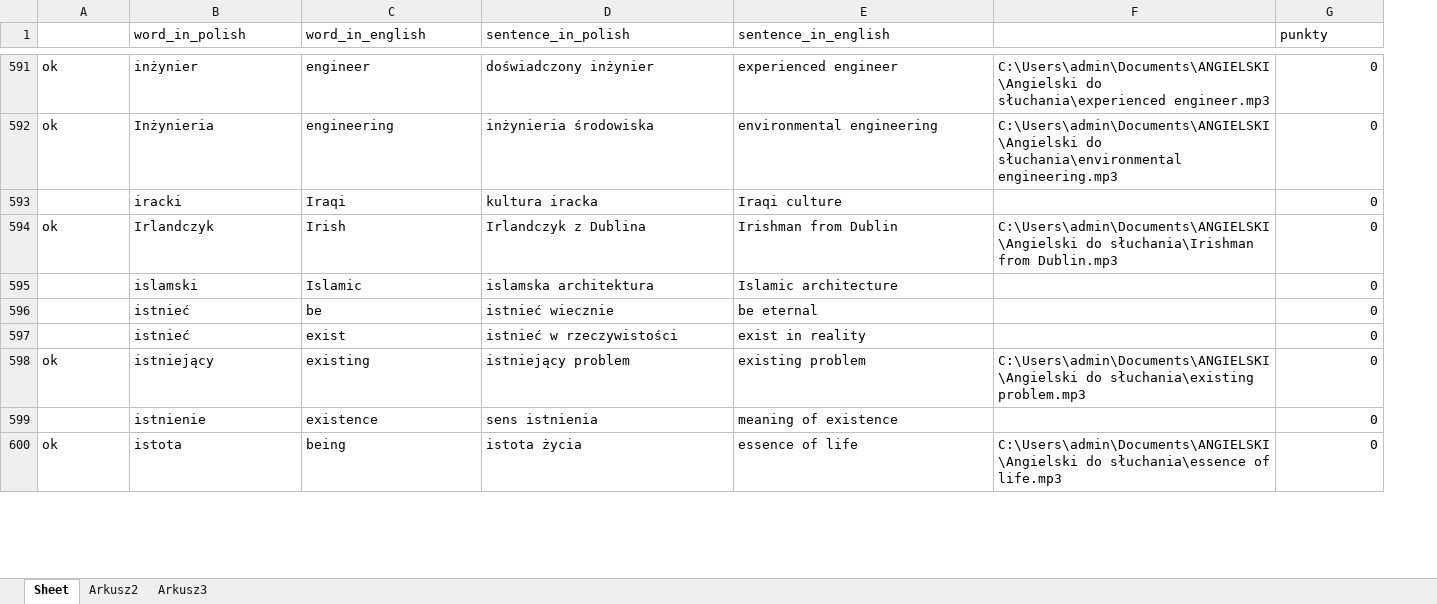
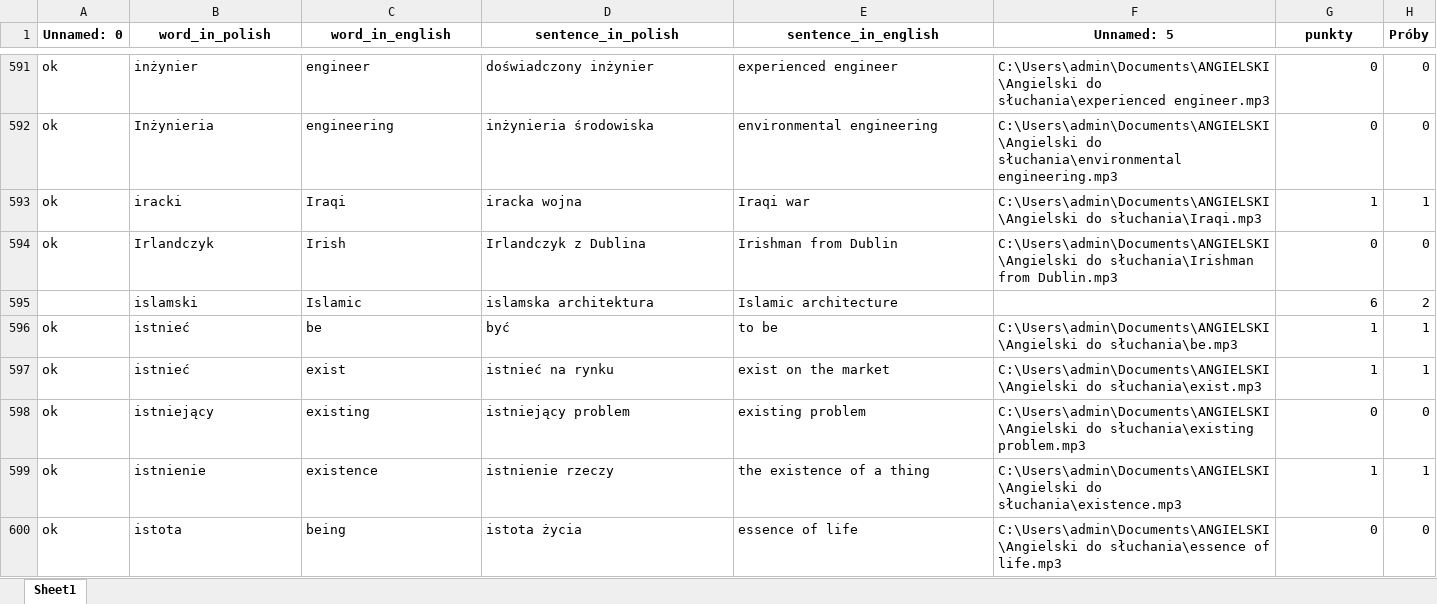
Before and after one commit to pggom/PiotrGomulaInterview, an Excel workbook: Text_Files/słówka_ang_dane.xlsx, sheet Sheet1, drawn as a sheet; only a part is shown, gaps mark what is left out; values as stored, in another font and other column widths than the file's, no borders; the diff covers the shown part only; the diff names each change by its address in the sheet, - before the commit and + after, or states it on an @@ line.

```diff
--- a/Text_Files/słówka_ang_dane.xlsx (sheet Sheet1)
+++ b/Text_Files/słówka_ang_dane.xlsx (sheet Sheet1)
-sheet tab: Sheet
+sheet tab: Sheet1
-sheet tab: Arkusz2
-sheet tab: Arkusz3
+column H (Próby), rows 591-600: 0 | 0 | 1 | 0 | 2 | 1 | 1 | 0 | 1 | 0
-A1: (empty)
+A1: Unnamed: 0
@@ B1:E1 bold: off → on, alignment: left → center @@
-F1: (empty)
+F1: Unnamed: 5
@@ G1 bold: off → on, alignment: left → center @@
-A593 (Unnamed: 0): (empty)
+A593 (Unnamed: 0): ok
-D593 (sentence_in_polish): kultura iracka
+D593 (sentence_in_polish): iracka wojna
-E593 (sentence_in_english): Iraqi culture
+E593 (sentence_in_english): Iraqi war
-F593 (Unnamed: 5): (empty)
+F593 (Unnamed: 5): C:\Users\admin\Documents\ANGIELSKI\Angielski do słuchania\Iraqi.mp3
-G593 (punkty): 0
+G593 (punkty): 1
-G595 (punkty): 0
+G595 (punkty): 6
-A596:A597 (Unnamed: 0): (empty)
+A596:A597 (Unnamed: 0): ok
-D596 (sentence_in_polish): istnieć wiecznie
+D596 (sentence_in_polish): być
-E596 (sentence_in_english): be eternal
+E596 (sentence_in_english): to be
-F596 (Unnamed: 5): (empty)
+F596 (Unnamed: 5): C:\Users\admin\Documents\ANGIELSKI\Angielski do słuchania\be.mp3
-G596:G597 (punkty): 0
+G596:G597 (punkty): 1
-D597 (sentence_in_polish): istnieć w rzeczywistości
+D597 (sentence_in_polish): istnieć na rynku
-E597 (sentence_in_english): exist in reality
+E597 (sentence_in_english): exist on the market
-F597 (Unnamed: 5): (empty)
+F597 (Unnamed: 5): C:\Users\admin\Documents\ANGIELSKI\Angielski do słuchania\exist.mp3
-A599 (Unnamed: 0): (empty)
+A599 (Unnamed: 0): ok
-D599 (sentence_in_polish): sens istnienia
+D599 (sentence_in_polish): istnienie rzeczy
-E599 (sentence_in_english): meaning of existence
+E599 (sentence_in_english): the existence of a thing
-F599 (Unnamed: 5): (empty)
+F599 (Unnamed: 5): C:\Users\admin\Documents\ANGIELSKI\Angielski do słuchania\existence.mp3
-G599 (punkty): 0
+G599 (punkty): 1
```
Also changed, not shown: 6 added rows, 5 removed rows and 363 edited cells elsewhere in this sheet, 6 other files.
